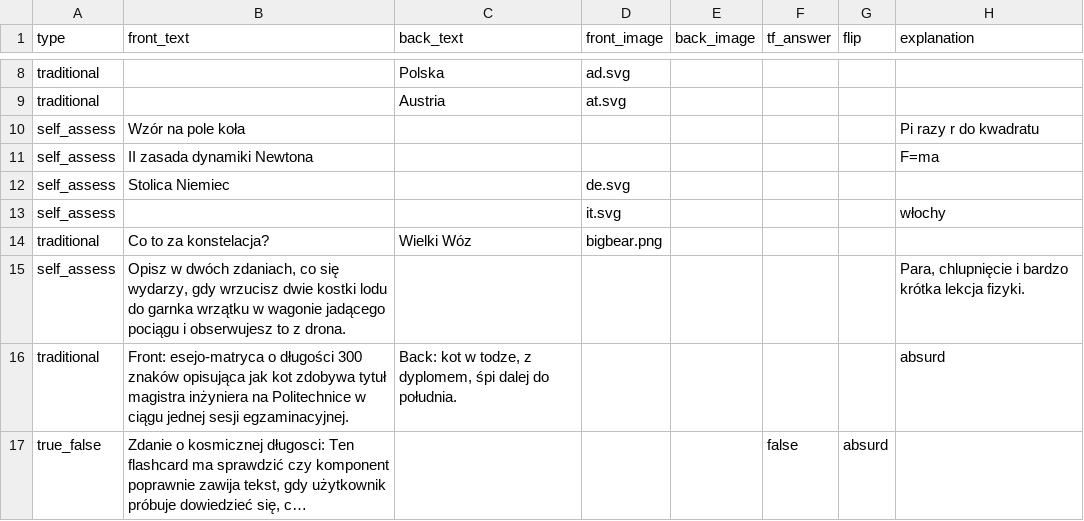
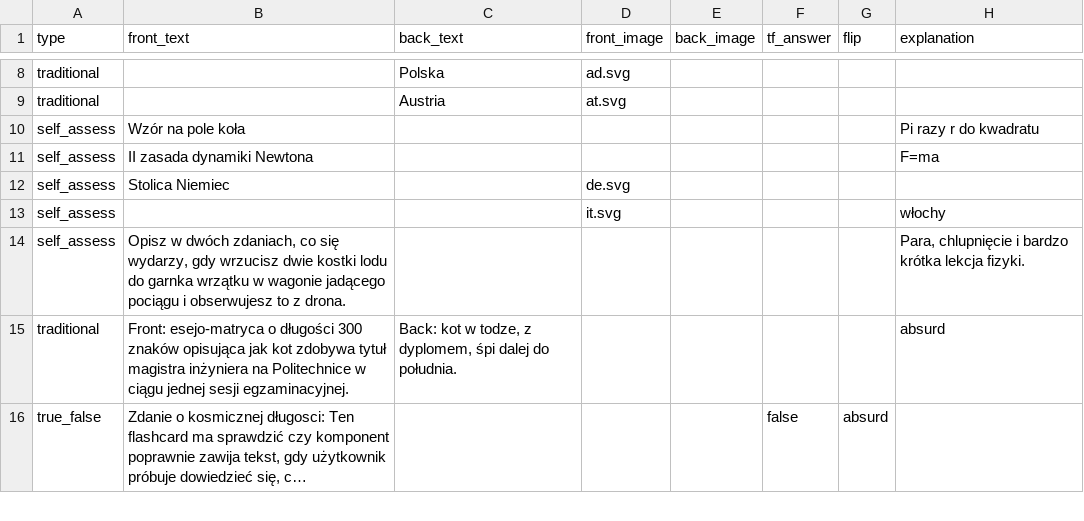
Before and after one commit to Shafosphere/learning-app-mobile, a CSV file: tools/prebuild-data/test.csv, drawn as a sheet; only a part is shown, gaps mark what is left out; long unchanged cells end in ….

```diff
--- a/tools/prebuild-data/test.csv
+++ b/tools/prebuild-data/test.csv
@@ -13,3 +13,2 @@ self_assess,Stolica Niemiec,,de.svg,,,,
 self_assess,,,it.svg,,,,włochy
-traditional,Co to za konstelacja?,Wielki Wóz,bigbear.png,,,,
 self_assess,"Opisz w dwóch zdaniach, co się wydarzy, gdy wrzucisz dwie kostki lodu do garnka wrzątku w wagonie jadącego pociągu i obserwujesz to z drona.",,,,,,"Para, chlupnięcie i bardzo krótka lekcja fizyki."
```
Also changed, not shown: 8 other files.
